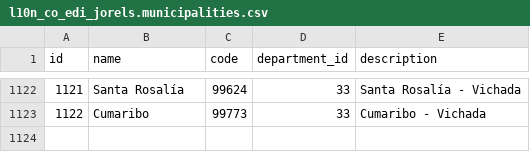
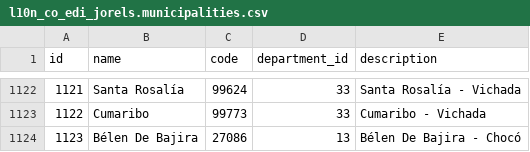
Before and after one commit to Jorels-Community/jorels-odoo-addons, a CSV file: l10n_co_edi_jorels/data/l10n_co_edi_jorels.municipalities.csv, drawn as a sheet; only a part is shown, gaps mark what is left out; the diff names each change by its address in the sheet, - before the commit and + after, or states it on an @@ line.

```diff
--- a/l10n_co_edi_jorels/data/l10n_co_edi_jorels.municipalities.csv
+++ b/l10n_co_edi_jorels/data/l10n_co_edi_jorels.municipalities.csv
+row 1124: 1123 | Bélen De Bajira | 27086 | 13 | Bélen De Bajira - Chocó
```
Also changed, not shown: l10n_co_edi_jorels/data/l10n_co_edi_jorels.correction_concepts.csv, l10n_co_edi_jorels/data/l10n_co_edi_jorels.type_documents.csv, 1 other file.
